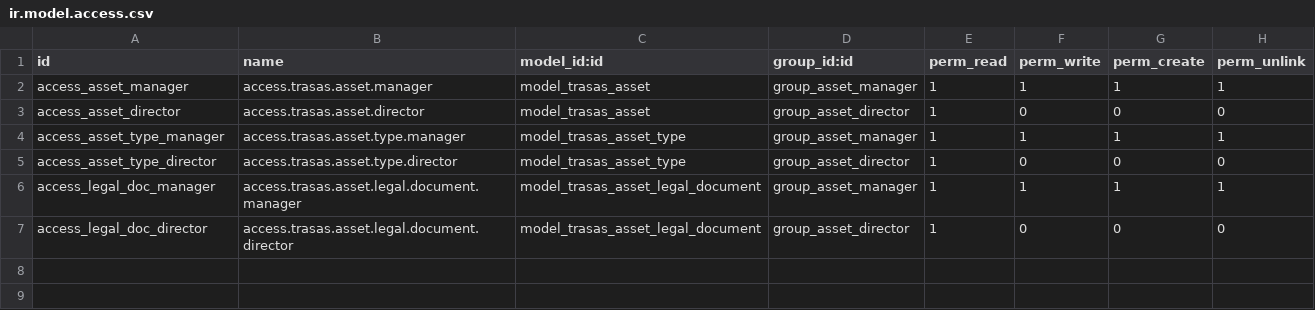
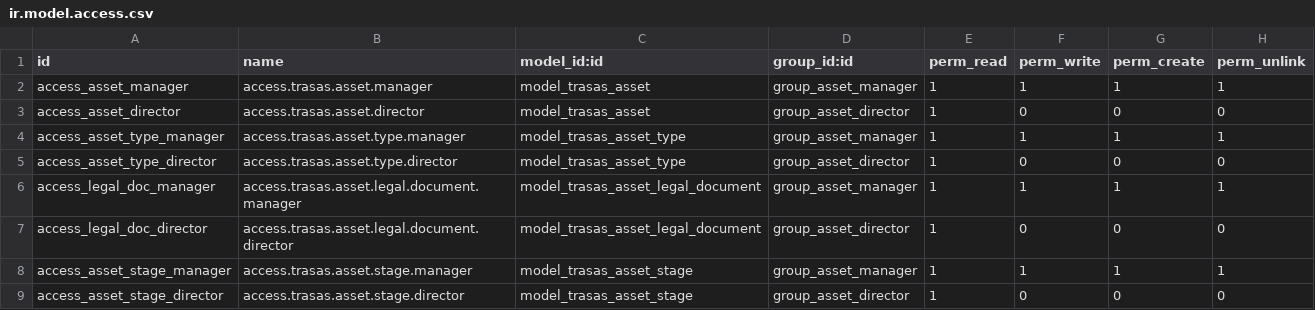
Before and after one commit to FordeLuong/odoo_trasas, a CSV file: trasas_asset_management/security/ir.model.access.csv, drawn as a sheet; the diff names each change by its address in the sheet, - before the commit and + after, or states it on an @@ line.

Commit message:
Add asset stages, kanban & reject wizard
Introduce kanban stages for trasas.asset: added trasas.asset.stage model, seed data, related fields on trasas.asset (stage_id, kanban_state, color, priority, legends), stage↔state sync logic and migration init; update asset views to include kanban, stage grouping, classification-based lease actions and menu default view. Add a reject wizard for trasas.dispatch.outgoing: new transient model, view, security entry and manifest wiring; action_reject now opens the wizard to capture rejection reason and then revert to draft. Updated module manifests and access rights accordingly.

```diff
--- a/trasas_asset_management/security/ir.model.access.csv
+++ b/trasas_asset_management/security/ir.model.access.csv
+row 8: access_asset_stage_manager | access.trasas.asset.stage.manager | model_trasas_asset_stage | group_asset_manager | 1 | 1 | 1 | 1
+row 9: access_asset_stage_director | access.trasas.asset.stage.director | model_trasas_asset_stage | group_asset_director | 1 | 0 | 0 | 0
```
Also changed, not shown: trasas_dispatch_outgoing/security/ir.model.access.csv, 16 other files.
